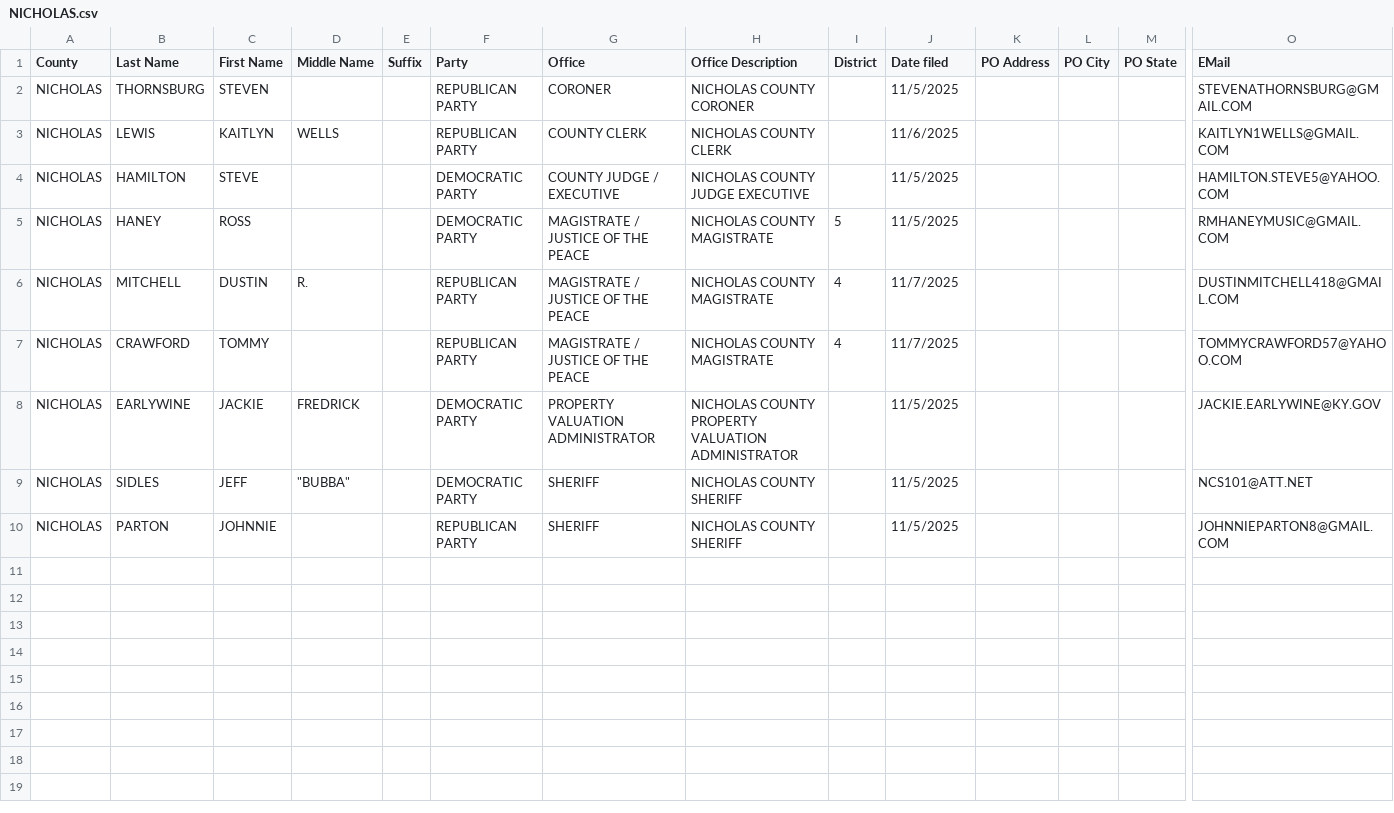
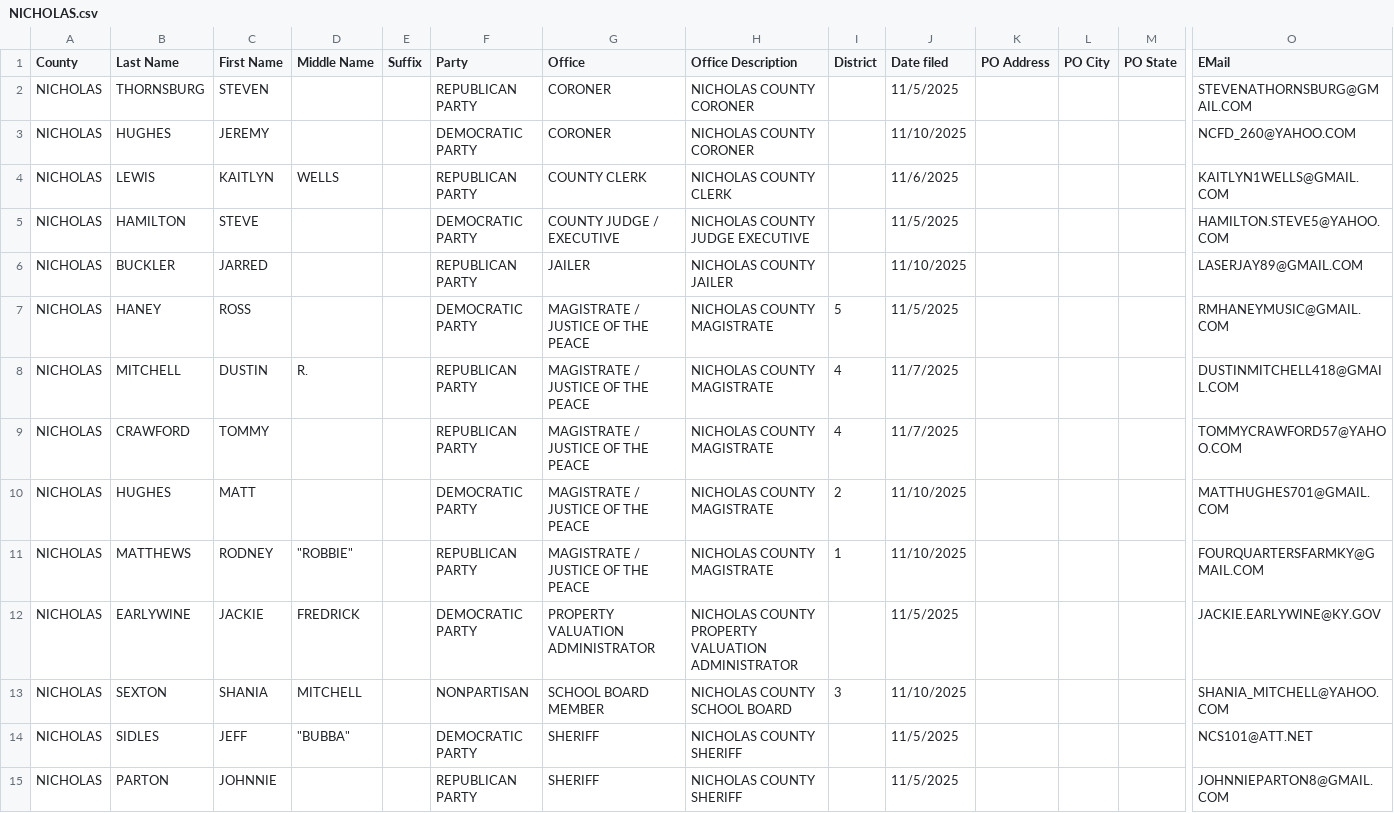
Before and after one commit to alexbkirk/county-candidate-filings, a CSV file: counties/NICHOLAS.csv, drawn as a sheet; only a part is shown, gaps mark what is left out; rows hold the shown columns only; the diff names each change by its address in the sheet, - before the commit and + after, or states it on an @@ line.

Commit message:
Update counties/NICHOLAS.csv from latest KY SOS export

```diff
--- a/counties/NICHOLAS.csv
+++ b/counties/NICHOLAS.csv
+row 3: NICHOLAS | HUGHES | JEREMY |  |  | DEMOCRATIC PARTY | CORONER | NICHOLAS COUNTY CORONER |  | 11/10/2025 |  |  |  | NCFD_260@YAHOO.COM
+row 6: NICHOLAS | BUCKLER | JARRED |  |  | REPUBLICAN PARTY | JAILER | NICHOLAS COUNTY JAILER |  | 11/10/2025 |  |  |  | LASERJAY89@GMAIL.COM
+row 10: NICHOLAS | HUGHES | MATT |  |  | DEMOCRATIC PARTY | MAGISTRATE / JUSTICE OF THE PEACE | NICHOLAS COUNTY MAGISTRATE | 2 | 11/10/2025 |  |  |  | MATTHUGHES701@GMAIL.COM
+row 11: NICHOLAS | MATTHEWS | RODNEY | "ROBBIE" |  | REPUBLICAN PARTY | MAGISTRATE / JUSTICE OF THE PEACE | NICHOLAS COUNTY MAGISTRATE | 1 | 11/10/2025 |  |  |  | FOURQUARTERSFARMKY@GMAIL.COM
+row 13: NICHOLAS | SEXTON | SHANIA | MITCHELL |  | NONPARTISAN | SCHOOL BOARD MEMBER | NICHOLAS COUNTY SCHOOL BOARD | 3 | 11/10/2025 |  |  |  | SHANIA_MITCHELL@YAHOO.COM
```
